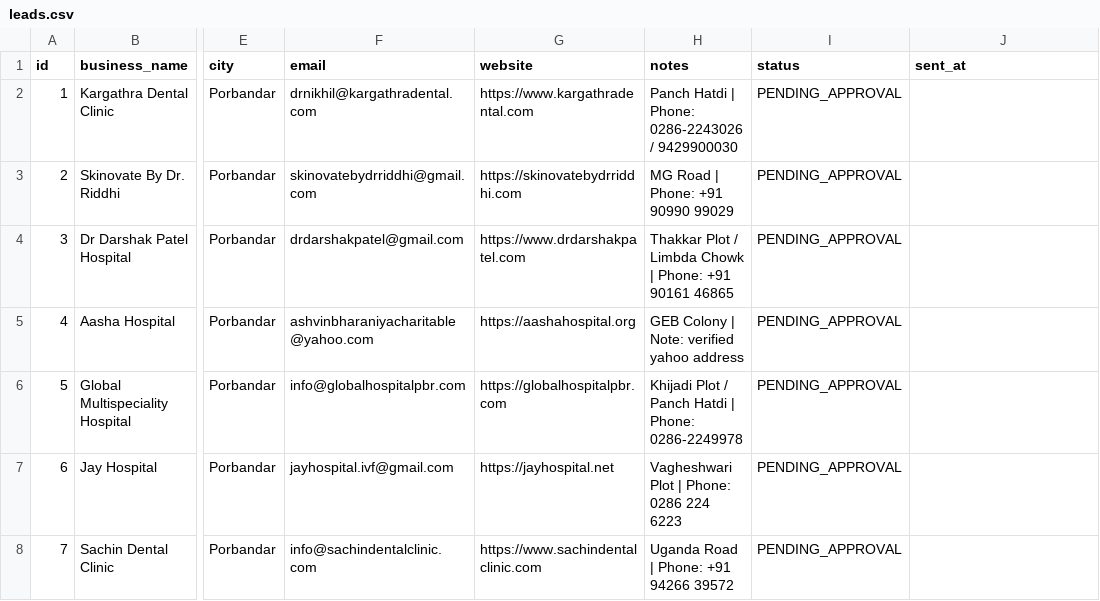
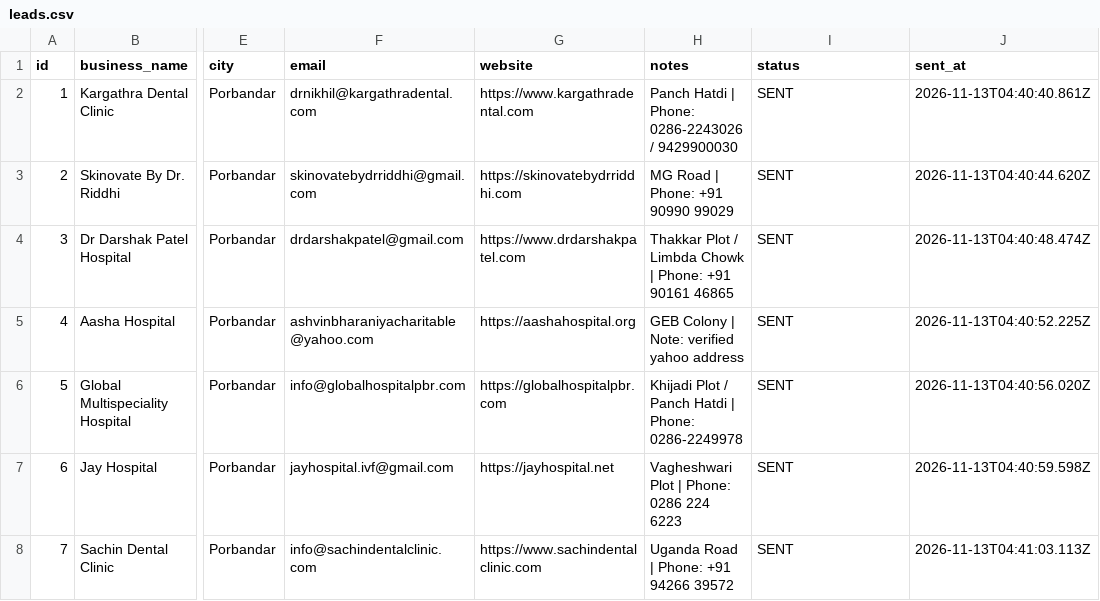
Before and after one commit to walterhydra/Nexora, a CSV file: outreach/leads.csv, drawn as a sheet; only a part is shown, gaps mark what is left out; the diff names each change by its address in the sheet, - before the commit and + after, or states it on an @@ line.

```diff
--- a/outreach/leads.csv
+++ b/outreach/leads.csv
-I2:I8 (status): PENDING_APPROVAL
+I2:I8 (status): SENT
-J2 (sent_at): (empty)
+J2 (sent_at): 2026-11-13T04:40:40.861Z
-J3 (sent_at): (empty)
+J3 (sent_at): 2026-11-13T04:40:44.620Z
-J4 (sent_at): (empty)
+J4 (sent_at): 2026-11-13T04:40:48.474Z
-J5 (sent_at): (empty)
+J5 (sent_at): 2026-11-13T04:40:52.225Z
-J6 (sent_at): (empty)
+J6 (sent_at): 2026-11-13T04:40:56.020Z
-J7 (sent_at): (empty)
+J7 (sent_at): 2026-11-13T04:40:59.598Z
-J8 (sent_at): (empty)
+J8 (sent_at): 2026-11-13T04:41:03.113Z
```
Also changed, not shown: outreach/porbandar clinic (website).csv, outreach/porbandar education (website).csv, 32 other files.
